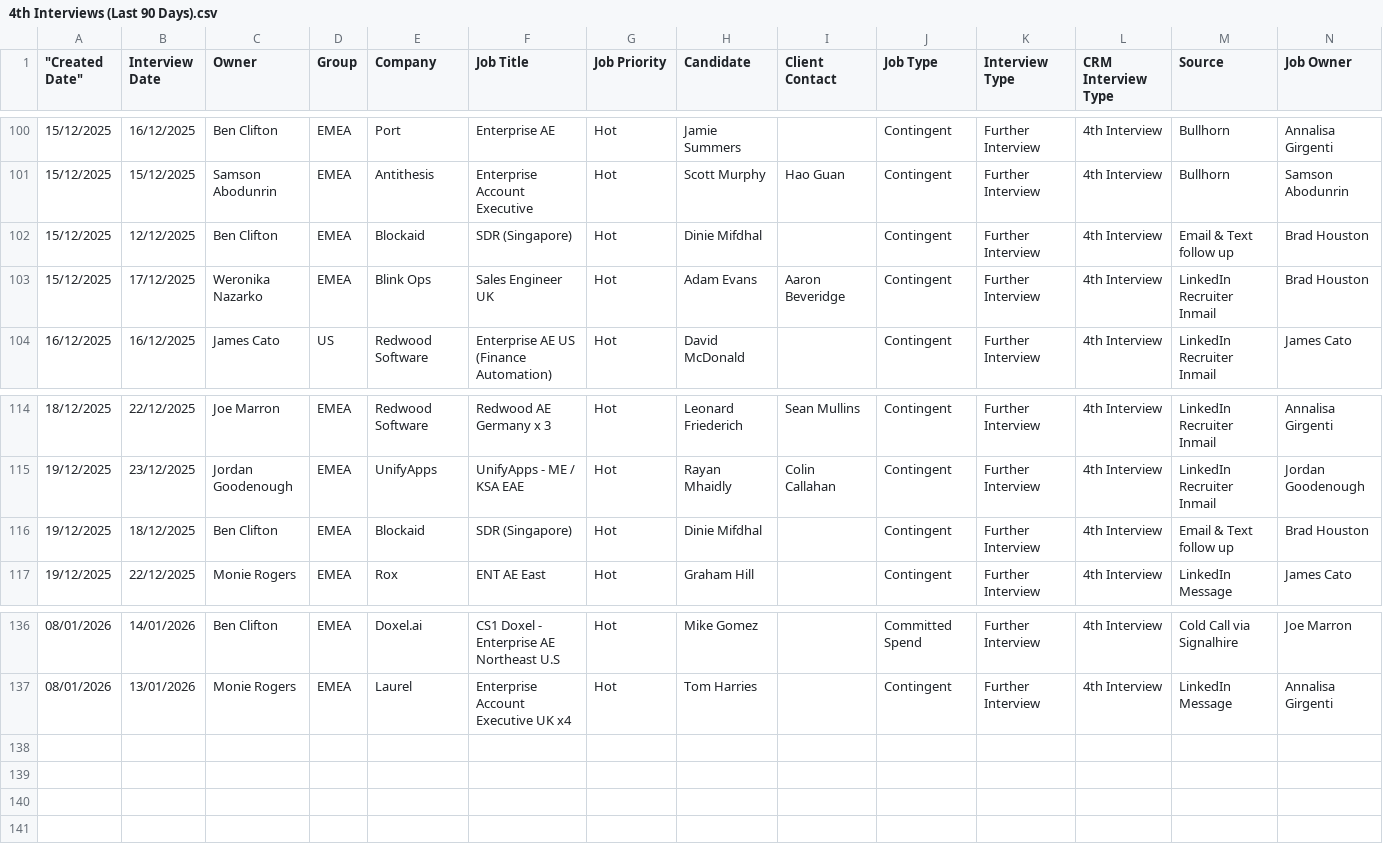
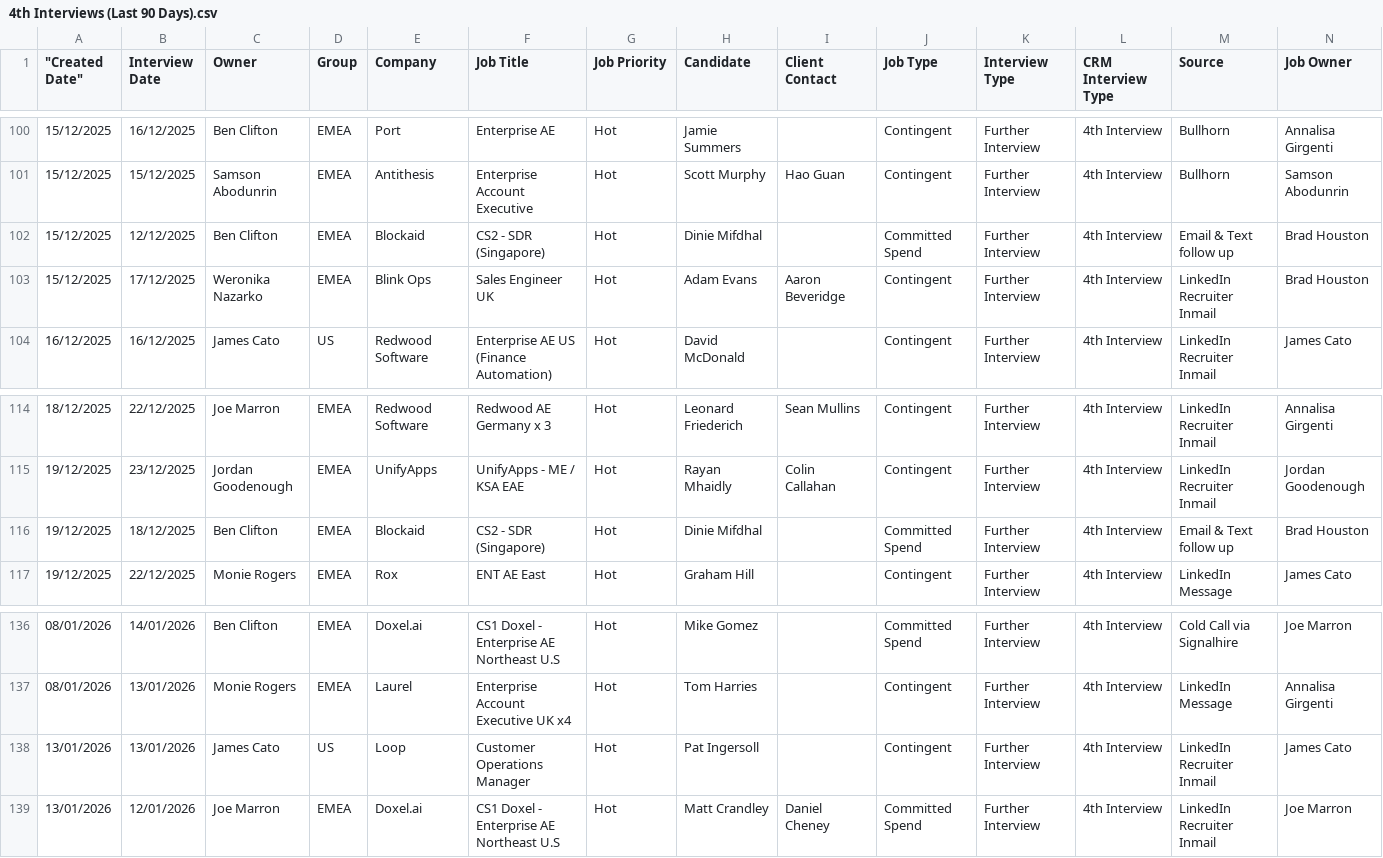
Before and after one commit to tonyfromvietnam/individual-in-play-candidate, a CSV file: 4th Interviews (Last 90 Days).csv, drawn as a sheet; only a part is shown, gaps mark what is left out; rows hold the shown columns only; the diff names each change by its address in the sheet, - before the commit and + after, or states it on an @@ line.

```diff
--- a/4th Interviews (Last 90 Days).csv
+++ b/4th Interviews (Last 90 Days).csv
-F102 (Job Title): SDR (Singapore)
+F102 (Job Title): CS2 - SDR (Singapore)
-J102 (Job Type): Contingent
+J102 (Job Type): Committed Spend
-F116 (Job Title): SDR (Singapore)
+F116 (Job Title): CS2 - SDR (Singapore)
-J116 (Job Type): Contingent
+J116 (Job Type): Committed Spend
+row 138: 13/01/2026 | 13/01/2026 | James Cato | US | Loop | Customer Operations Manager | Hot | Pat Ingersoll |  | Contingent | Further Interview | 4th Interview | LinkedIn Recruiter Inmail | James Cato
+row 139: 13/01/2026 | 12/01/2026 | Joe Marron | EMEA | Doxel.ai | CS1 Doxel - Enterprise AE Northeast U.S | Hot | Matt Crandley | Daniel Cheney | Committed Spend | Further Interview | 4th Interview | LinkedIn Recruiter Inmail | Joe Marron
```
Also changed, not shown: 2nd Interviews (Last 90 Days).csv, 3rd Interviews (Last 90 Days).csv, 23 other files.
